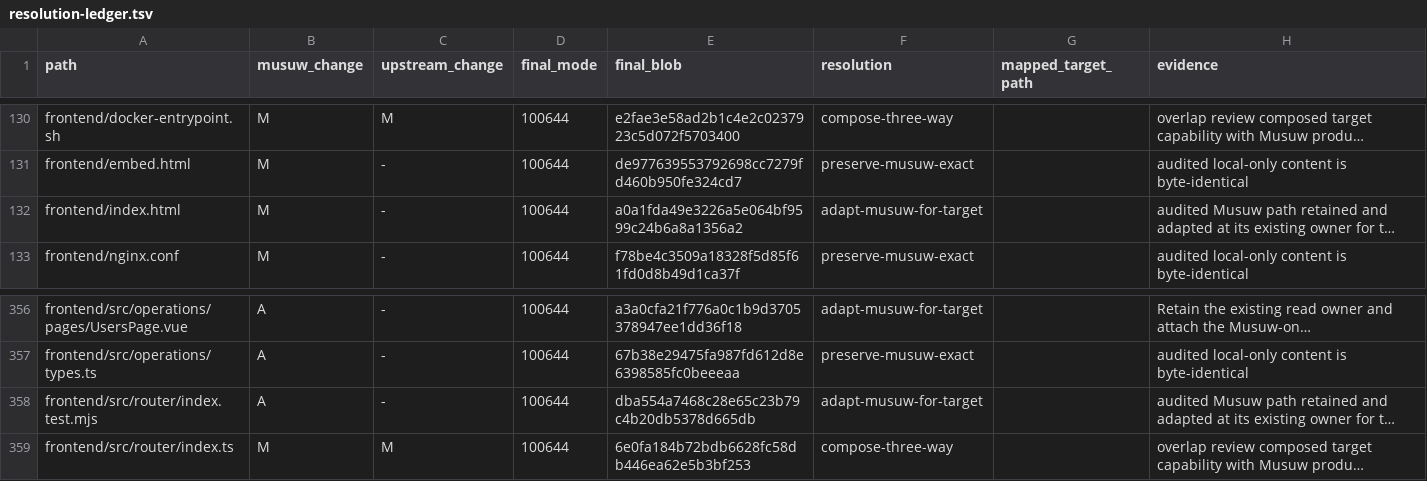
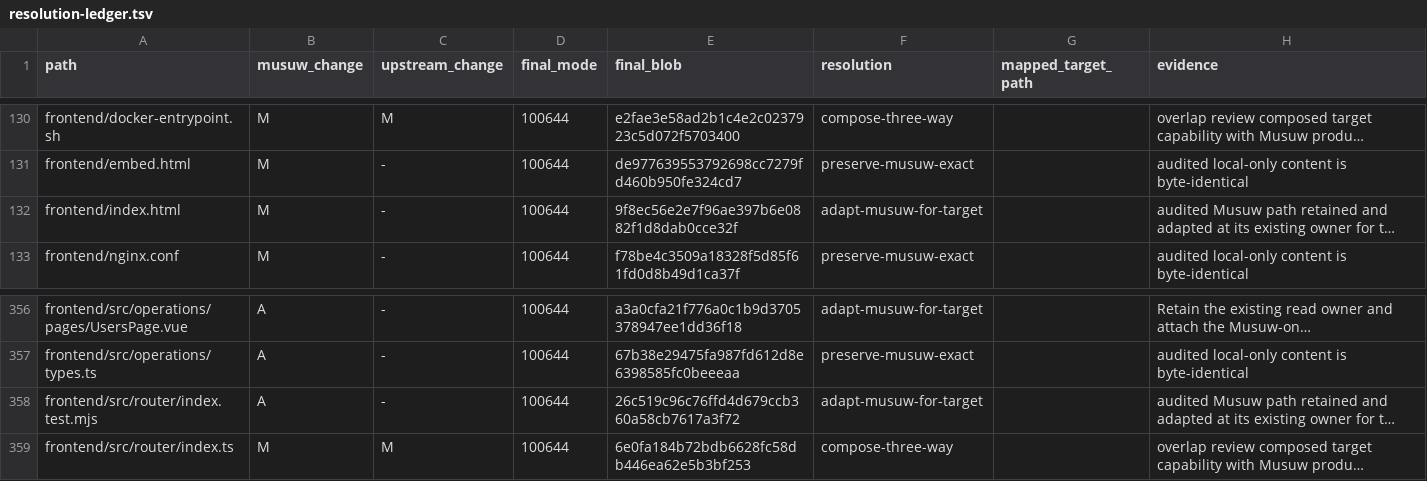
Before and after one commit to estromeglovettgen-coder/musuw, a TSV file: third_party/weknora/upgrades/81142df/resolution-ledger.tsv, drawn as a sheet; only a part is shown, gaps mark what is left out; long unchanged cells end in …; the diff names each change by its address in the sheet, - before the commit and + after, or states it on an @@ line.

Commit message:
Polish subscribed library styling and preserve direct library entry

```diff
--- a/third_party/weknora/upgrades/81142df/resolution-ledger.tsv
+++ b/third_party/weknora/upgrades/81142df/resolution-ledger.tsv
-E132 (final_blob): a0a1fda49e3226a5e064bf9599c24b6a8a1356a2
+E132 (final_blob): 9f8ec56e2e7f96ae397b6e0882f1d8dab0cce32f
-E358 (final_blob): dba554a7468c28e65c23b79c4b20db5378d665db
+E358 (final_blob): 26c519c96c76ffd4d679ccb360a58cb7617a3f72
```
Also changed, not shown: 4 other files.
